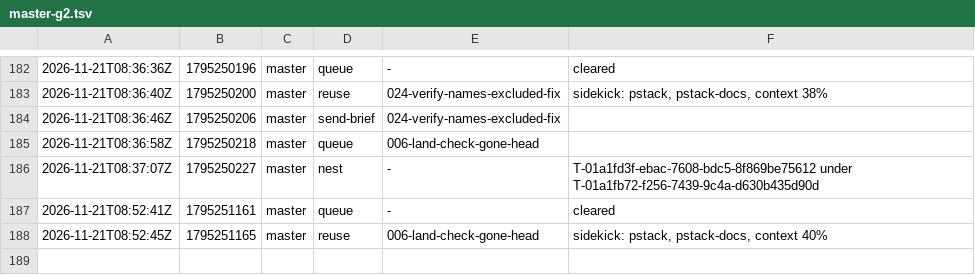
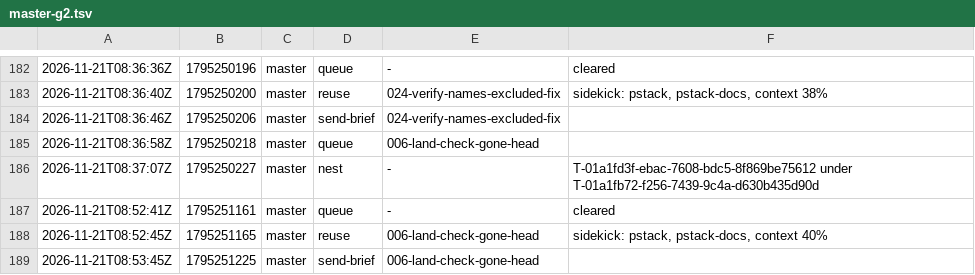
Before and after one commit to br1anchen/open-pstack, a TSV file: events/master-g2.tsv, drawn as a sheet; only a part is shown, gaps mark what is left out.

Commit message:
kitchen: master publishes 3 files
Co-authored-by: Brian Chen <brianchen8990@gmail.com>

```diff
--- a/events/master-g2.tsv
+++ b/events/master-g2.tsv
@@ -188 +188,2 @@
 2026-11-21T08:52:45Z	1795251165	master	reuse	006-land-check-gone-head	sidekick: pstack, pstack-docs, context 40%
+2026-11-21T08:53:45Z	1795251225	master	send-brief	006-land-check-gone-head	
```
Also changed, not shown: 2 other files.
